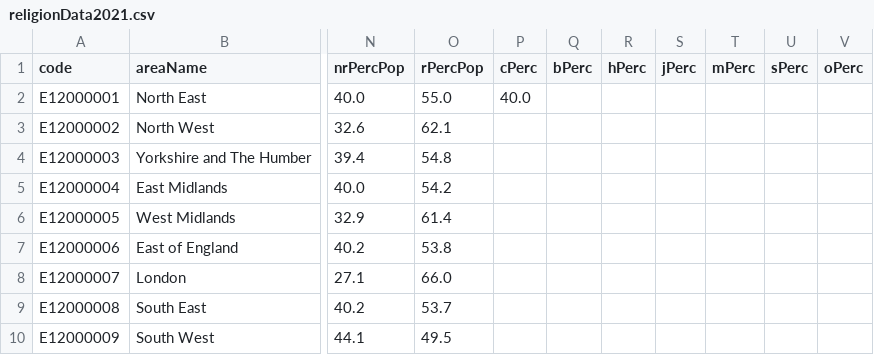
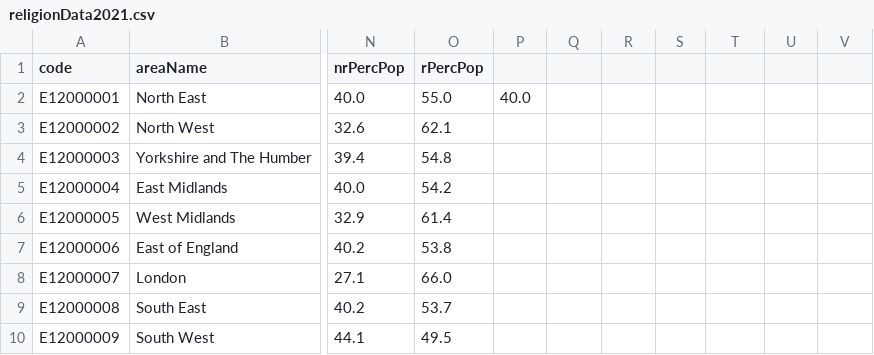
Before and after one commit to safaabdul/data, a CSV file: religionData2021.csv, drawn as a sheet; only a part is shown, gaps mark what is left out; the diff names each change by its address in the sheet, - before the commit and + after, or states it on an @@ line.

Commit message:
Update religionData2021.csv

```diff
--- a/religionData2021.csv
+++ b/religionData2021.csv
-P1: cPerc
+P1: (empty)
-Q1: bPerc
+Q1: (empty)
-R1: hPerc
+R1: (empty)
-S1: jPerc
+S1: (empty)
-T1: mPerc
+T1: (empty)
-U1: sPerc
+U1: (empty)
-V1: oPerc
+V1: (empty)
```
